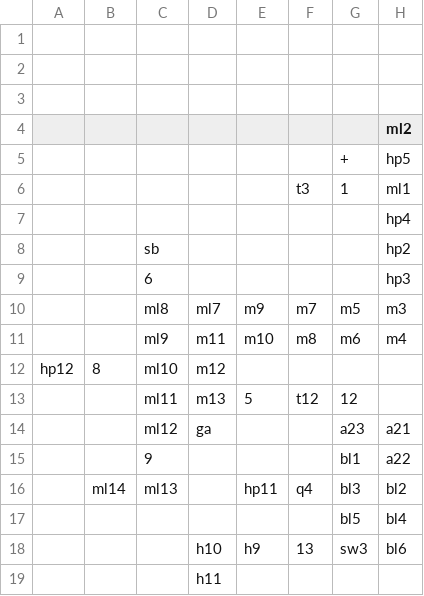
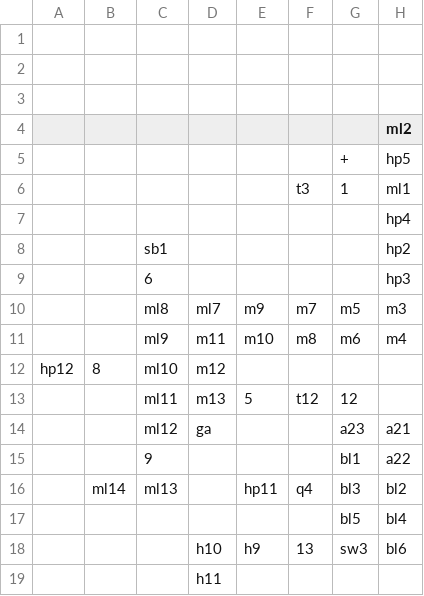
Before and after one commit to stevenla/zodiac, a CSV file: data/csv/bushi.csv, drawn as a sheet; only a part is shown; the diff names each change by its address in the sheet, - before the commit and + after, or states it on an @@ line.

```diff
--- a/data/csv/bushi.csv
+++ b/data/csv/bushi.csv
-C8: sb
+C8: sb1
```
Also changed, not shown: data/csv/key.csv, 25 other files.
